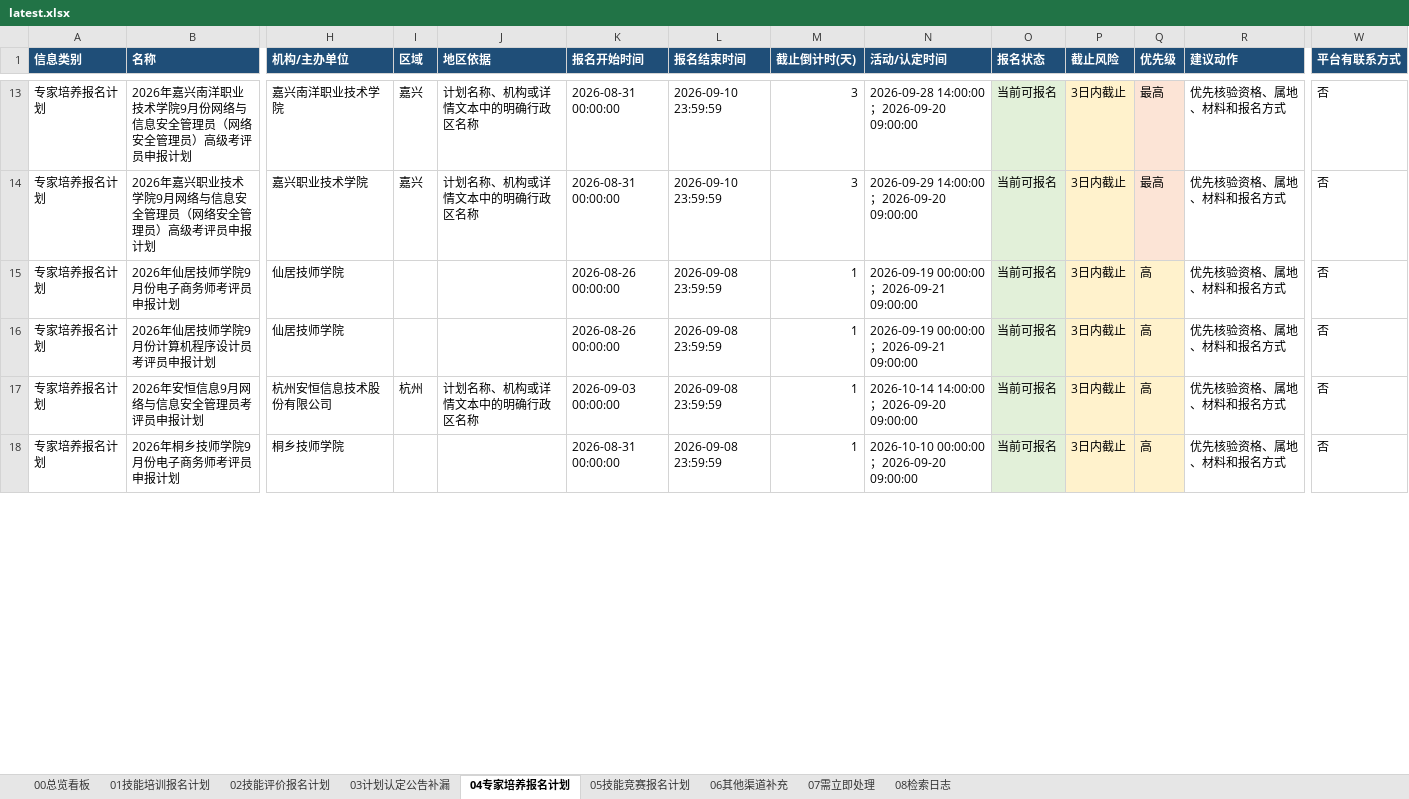
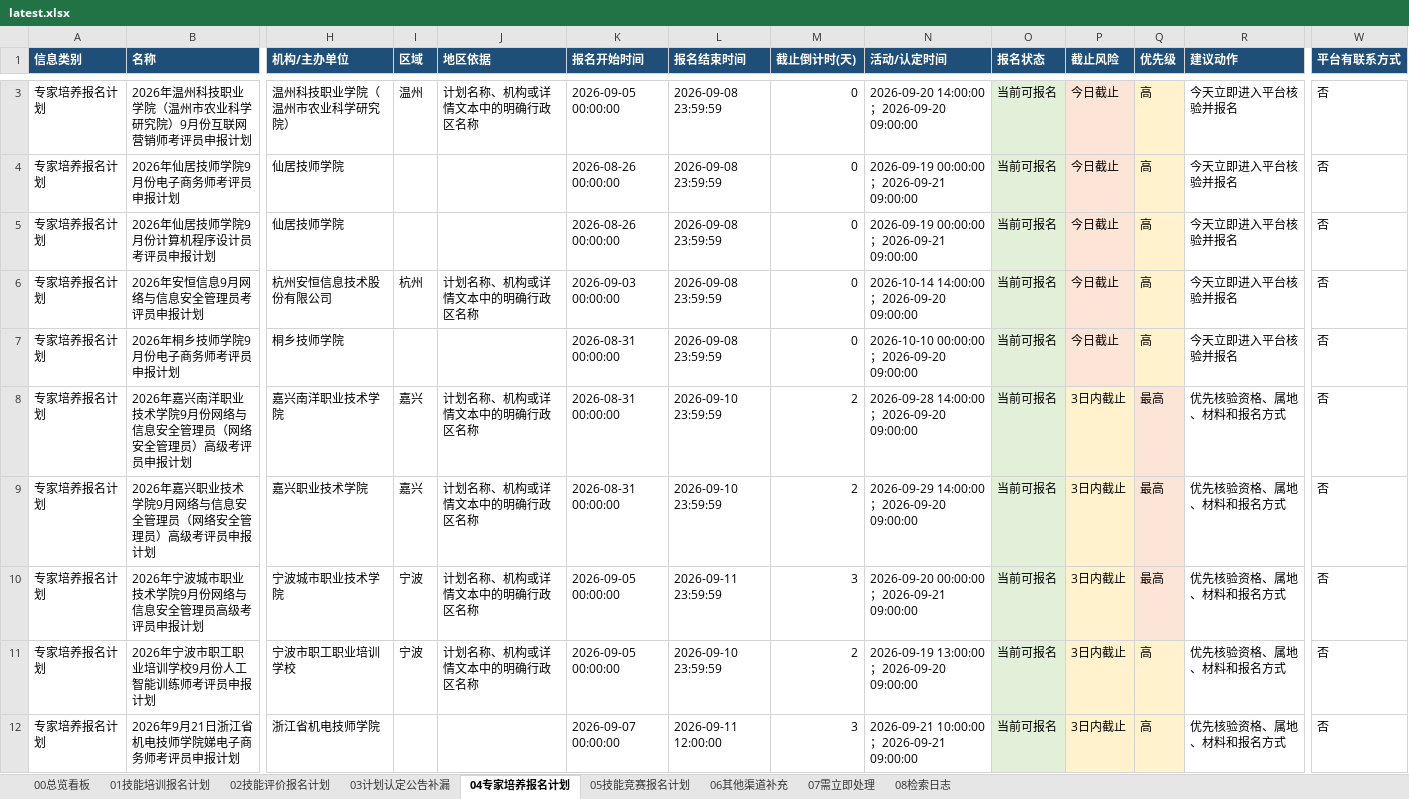
Before and after one commit to Juesann/zhejiang-skill-daily, an Excel workbook: latest.xlsx, sheet 04专家培养报名计划, drawn as a sheet; only a part is shown, gaps mark what is left out; values as stored, in another font and other column widths than the file's, no borders; removed rows and columns are numbered as before the commit, all else as after; rows hold the shown columns only; the diff covers the shown part only; the diff names each change by its address in the sheet, - before the commit and + after, or states it on an @@ line.

```diff
--- a/latest.xlsx (sheet 04专家培养报名计划)
+++ b/latest.xlsx (sheet 04专家培养报名计划)
-row 13: 专家培养报名计划 | 2026年嘉兴南洋职业技术学院9月份网络与信息安全管理员（网络安全管理员）高级考评员申报计划 | 嘉兴南洋职业技术学院 | 嘉兴 | 计划名称、机构或详情文本中的明确行政区名称 | 2026-08-31 00:00:00 | 2026-09-10 23:59:59 | 3 | 2026-09-28 14:00:00；2026-09-20 09:00:00 | 当前可报名 | 3日内截止 | 最高 | 优先核验资格、属地、材料和报名方式 | 否
-row 14: 专家培养报名计划 | 2026年嘉兴职业技术学院9月网络与信息安全管理员（网络安全管理员）高级考评员申报计划 | 嘉兴职业技术学院 | 嘉兴 | 计划名称、机构或详情文本中的明确行政区名称 | 2026-08-31 00:00:00 | 2026-09-10 23:59:59 | 3 | 2026-09-29 14:00:00；2026-09-20 09:00:00 | 当前可报名 | 3日内截止 | 最高 | 优先核验资格、属地、材料和报名方式 | 否
+row 3: 专家培养报名计划 | 2026年温州科技职业学院（温州市农业科学研究院）9月份互联网营销师考评员申报计划 | 温州科技职业学院（温州市农业科学研究院） | 温州 | 计划名称、机构或详情文本中的明确行政区名称 | 2026-09-05 00:00:00 | 2026-09-08 23:59:59 | 0 | 2026-09-20 14:00:00；2026-09-20 09:00:00 | 当前可报名 | 今日截止 | 高 | 今天立即进入平台核验并报名 | 否
-M4:M7 (截止倒计时(天)): 1
+M4:M7 (截止倒计时(天)): 0
-P4:P7 (截止风险): 3日内截止
+P4:P7 (截止风险): 今日截止
-R4:R7 (建议动作): 优先核验资格、属地、材料和报名方式
+R4:R7 (建议动作): 今天立即进入平台核验并报名
+row 8: 专家培养报名计划 | 2026年嘉兴南洋职业技术学院9月份网络与信息安全管理员（网络安全管理员）高级考评员申报计划 | 嘉兴南洋职业技术学院 | 嘉兴 | 计划名称、机构或详情文本中的明确行政区名称 | 2026-08-31 00:00:00 | 2026-09-10 23:59:59 | 2 | 2026-09-28 14:00:00；2026-09-20 09:00:00 | 当前可报名 | 3日内截止 | 最高 | 优先核验资格、属地、材料和报名方式 | 否
+row 9: 专家培养报名计划 | 2026年嘉兴职业技术学院9月网络与信息安全管理员（网络安全管理员）高级考评员申报计划 | 嘉兴职业技术学院 | 嘉兴 | 计划名称、机构或详情文本中的明确行政区名称 | 2026-08-31 00:00:00 | 2026-09-10 23:59:59 | 2 | 2026-09-29 14:00:00；2026-09-20 09:00:00 | 当前可报名 | 3日内截止 | 最高 | 优先核验资格、属地、材料和报名方式 | 否
+row 10: 专家培养报名计划 | 2026年宁波城市职业技术学院9月份网络与信息安全管理员高级考评员申报计划 | 宁波城市职业技术学院 | 宁波 | 计划名称、机构或详情文本中的明确行政区名称 | 2026-09-05 00:00:00 | 2026-09-11 23:59:59 | 3 | 2026-09-20 00:00:00；2026-09-21 09:00:00 | 当前可报名 | 3日内截止 | 最高 | 优先核验资格、属地、材料和报名方式 | 否
+row 11: 专家培养报名计划 | 2026年宁波市职工职业培训学校9月份人工智能训练师考评员申报计划 | 宁波市职工职业培训学校 | 宁波 | 计划名称、机构或详情文本中的明确行政区名称 | 2026-09-05 00:00:00 | 2026-09-10 23:59:59 | 2 | 2026-09-19 13:00:00；2026-09-20 09:00:00 | 当前可报名 | 3日内截止 | 高 | 优先核验资格、属地、材料和报名方式 | 否
+row 12: 专家培养报名计划 | 2026年9月21日浙江省机电技师学院娣电子商务师考评员申报计划 | 浙江省机电技师学院 |  |  | 2026-09-07 00:00:00 | 2026-09-11 12:00:00 | 3 | 2026-09-21 10:00:00；2026-09-21 09:00:00 | 当前可报名 | 3日内截止 | 高 | 优先核验资格、属地、材料和报名方式 | 否
```
Also changed, not shown: 13 added rows, 11 removed rows, 64 edited cells and cell formats elsewhere in this sheet, sheet 07需立即处理, sheet 02技能评价报名计划, sheet 01技能培训报名计划, sheet 08检索日志, sheet 05技能竞赛报名计划, sheet 00总览看板, 3 other files.
